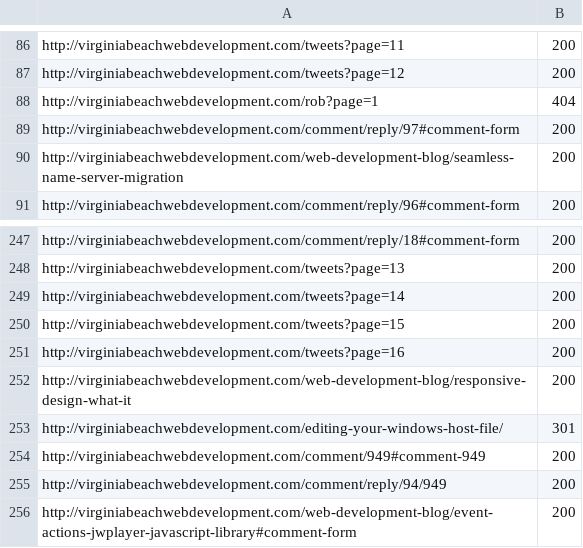
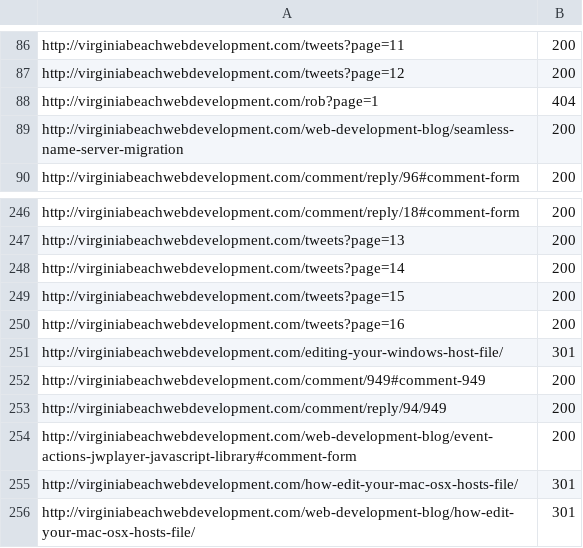
Before and after one commit to Studio-Center/Ruby-Link-Extractor, a CSV file: results.csv, drawn as a sheet; only a part is shown, gaps mark what is left out; the shorter side is filled out with more unchanged rows; the diff names each change by its address in the sheet, - before the commit and + after, or states it on an @@ line.

```diff
--- a/results.csv
+++ b/results.csv
-row 89: http://virginiabeachwebdevelopment.com/comment/reply/97#comment-form | 200
-row 252: http://virginiabeachwebdevelopment.com/web-development-blog/responsive-design-what-it | 200
```
Also changed, not shown: external-links.csv, 1 other file.
